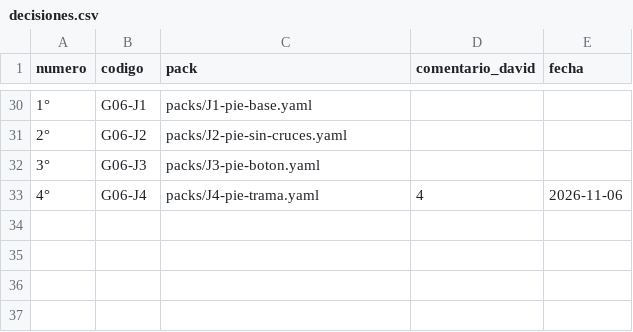
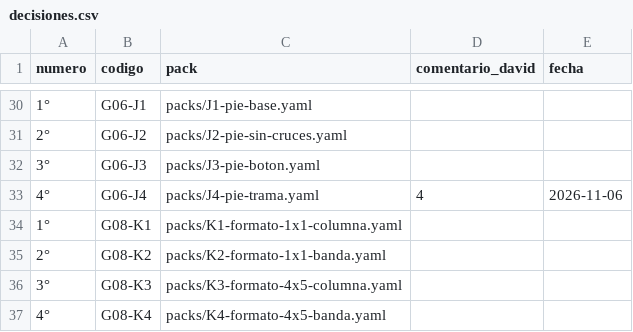
Before and after one commit to Umbral-Bot/umbral-agent-stack, a CSV file: labs/motor-piezas/decisiones.csv, drawn as a sheet; only a part is shown, gaps mark what is left out; the diff names each change by its address in the sheet, - before the commit and + after, or states it on an @@ line.

```diff
--- a/labs/motor-piezas/decisiones.csv
+++ b/labs/motor-piezas/decisiones.csv
+row 34: 1° | G08-K1 | packs/K1-formato-1x1-columna.yaml
+row 35: 2° | G08-K2 | packs/K2-formato-1x1-banda.yaml
+row 36: 3° | G08-K3 | packs/K3-formato-4x5-columna.yaml
+row 37: 4° | G08-K4 | packs/K4-formato-4x5-banda.yaml
```
Also changed, not shown: 6 other files.
